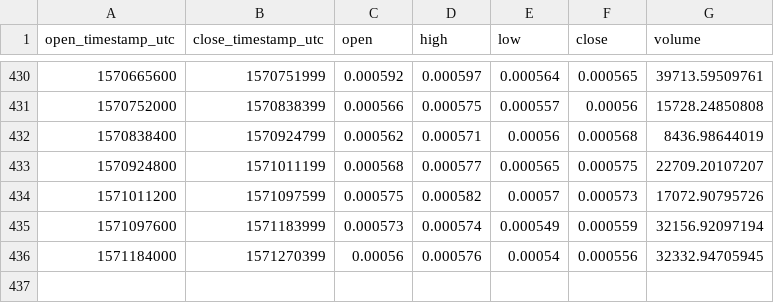
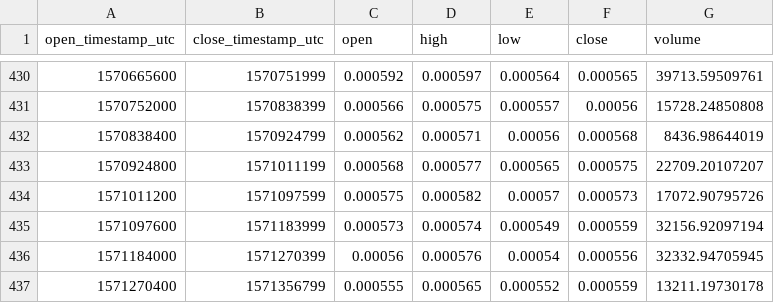
Before and after one commit to cryptobigbro/coinbasepro-ETC-BTC, a CSV file: coinbasepro-ETC-BTC-1d.csv, drawn as a sheet; only a part is shown, gaps mark what is left out.

```diff
--- a/coinbasepro-ETC-BTC-1d.csv
+++ b/coinbasepro-ETC-BTC-1d.csv
@@ -436 +436,2 @@ open_timestamp_utc,close_timestamp_utc,open,high,low,close,volume
 1571184000,1571270399,0.00056,0.000576,0.00054,0.000556,32332.94705945
+1571270400,1571356799,0.000555,0.000565,0.000552,0.000559,13211.19730178
```
Also changed, not shown: coinbasepro-ETC-BTC-1h.csv.
